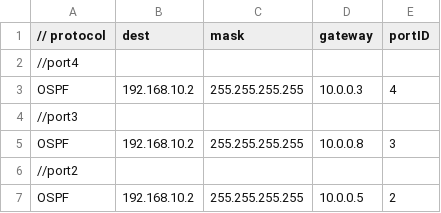
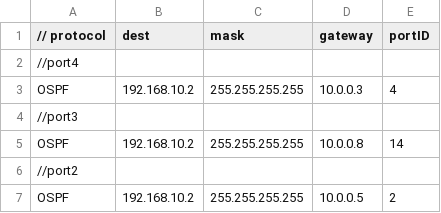
Before and after one commit to ArianFiroozi/CN-CA4-base, a CSV file: resources/routingTables/manualRingStar/routingTable4.csv, drawn as a sheet.

```diff
--- a/resources/routingTables/manualRingStar/routingTable4.csv
+++ b/resources/routingTables/manualRingStar/routingTable4.csv
@@ -4,3 +4,3 @@ OSPF,192.168.10.2,255.255.255.255,10.0.0.3,4
 //port3
-OSPF,192.168.10.2,255.255.255.255,10.0.0.8,3
+OSPF,192.168.10.2,255.255.255.255,10.0.0.8,14
 //port2
```
Also changed, not shown: resources/routingTables/manualRingStar/routingTable1.csv, resources/routingTables/manualRingStar/routingTable3.csv, 10 other files.
